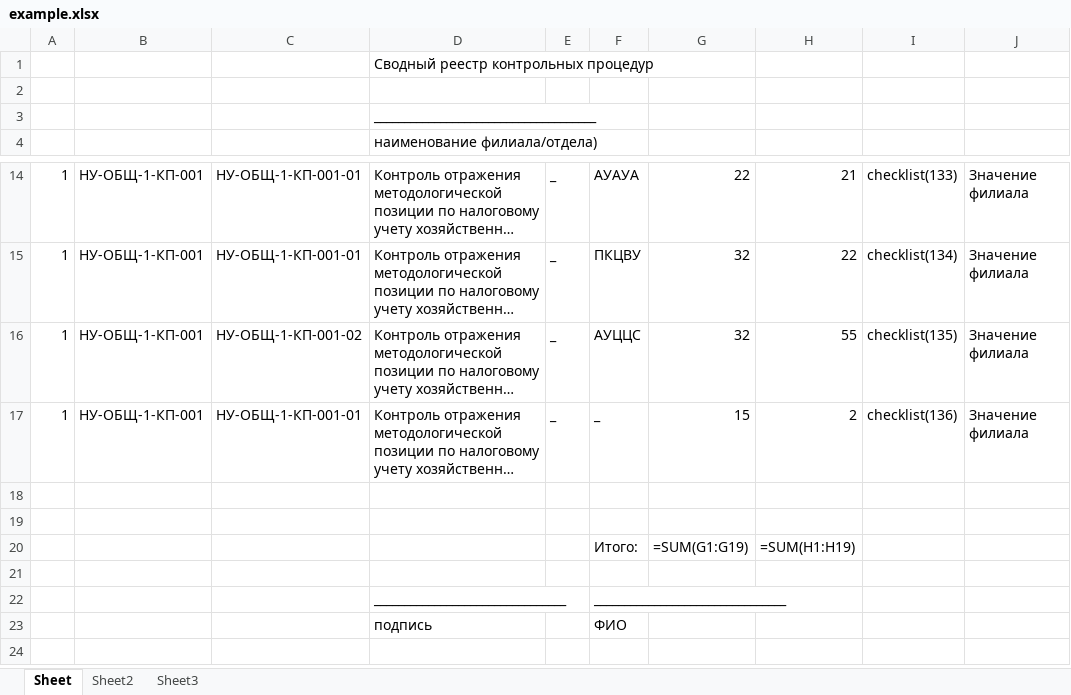
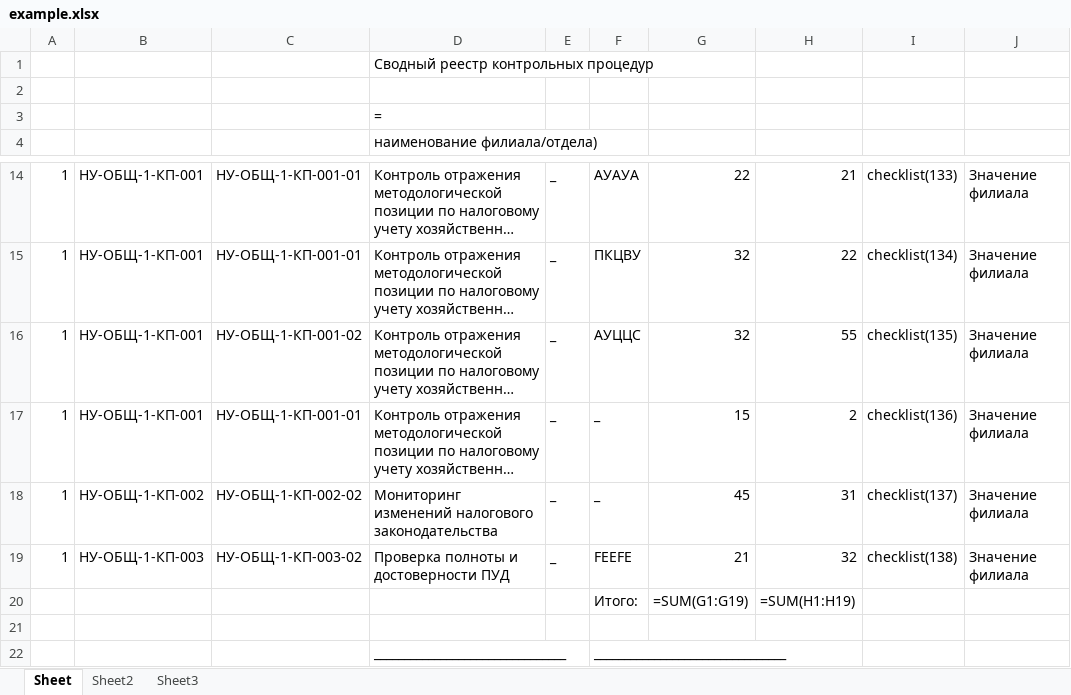
Before and after one commit to ivanzuevvv/pythonProjectExcel22New1AnotherOneDocker, an Excel workbook: excelanalog/example.xlsx, sheet Sheet, drawn as a sheet; only a part is shown, gaps mark what is left out; the shorter side is filled out with more unchanged rows; long unchanged cells end in …; values as stored, in another font and other column widths than the file's, no borders; formulas without a stored value are shown as written; the diff names each change by its address in the sheet, - before the commit and + after, or states it on an @@ line.

```diff
--- a/excelanalog/example.xlsx (sheet Sheet)
+++ b/excelanalog/example.xlsx (sheet Sheet)
-D3: _____________________________________
+D3: =
-row 18: (empty)
+row 18: 1 | НУ-ОБЩ-1-КП-002 | НУ-ОБЩ-1-КП-002-02 | Мониторинг изменений налогового законодательства | _ | _ | 45 | 31 | checklist(137) | Значение филиала
-row 19: (empty)
+row 19: 1 | НУ-ОБЩ-1-КП-003 | НУ-ОБЩ-1-КП-003-02 | Проверка полноты и достоверности ПУД | _ | FEEFE | 21 | 32 | checklist(138) | Значение филиала
```
Also changed, not shown: sheet Sheet2, sheet Sheet3, 1 other file.
